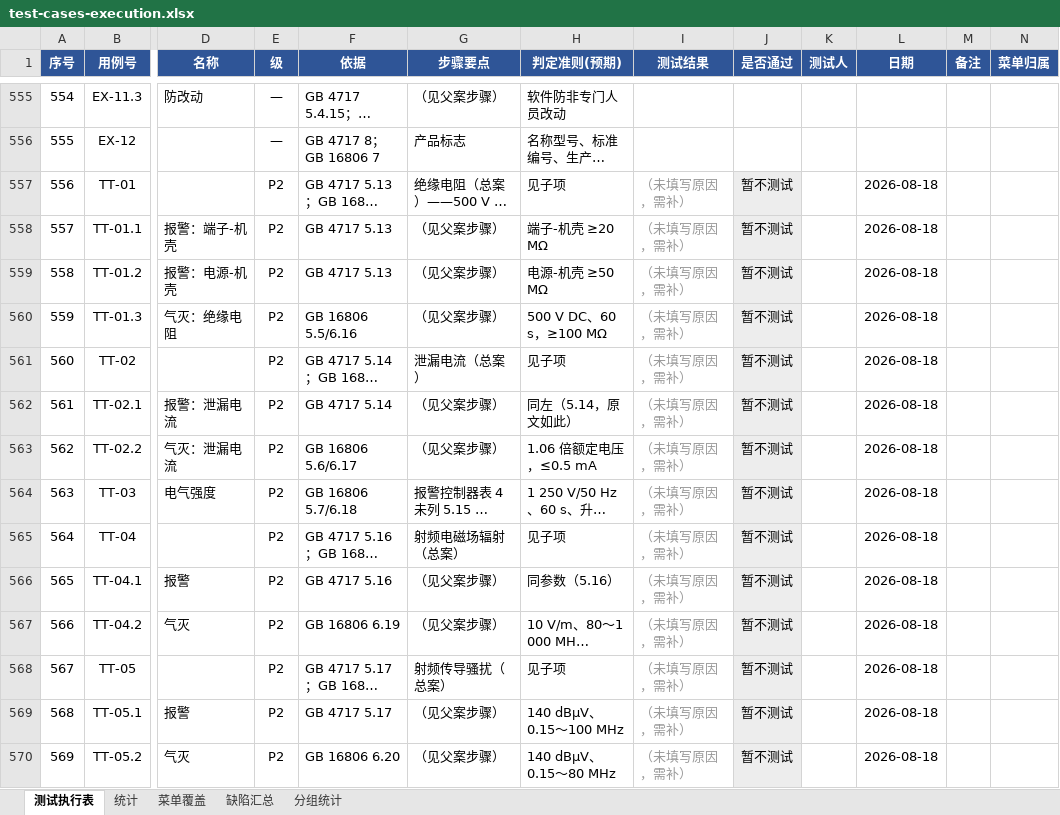
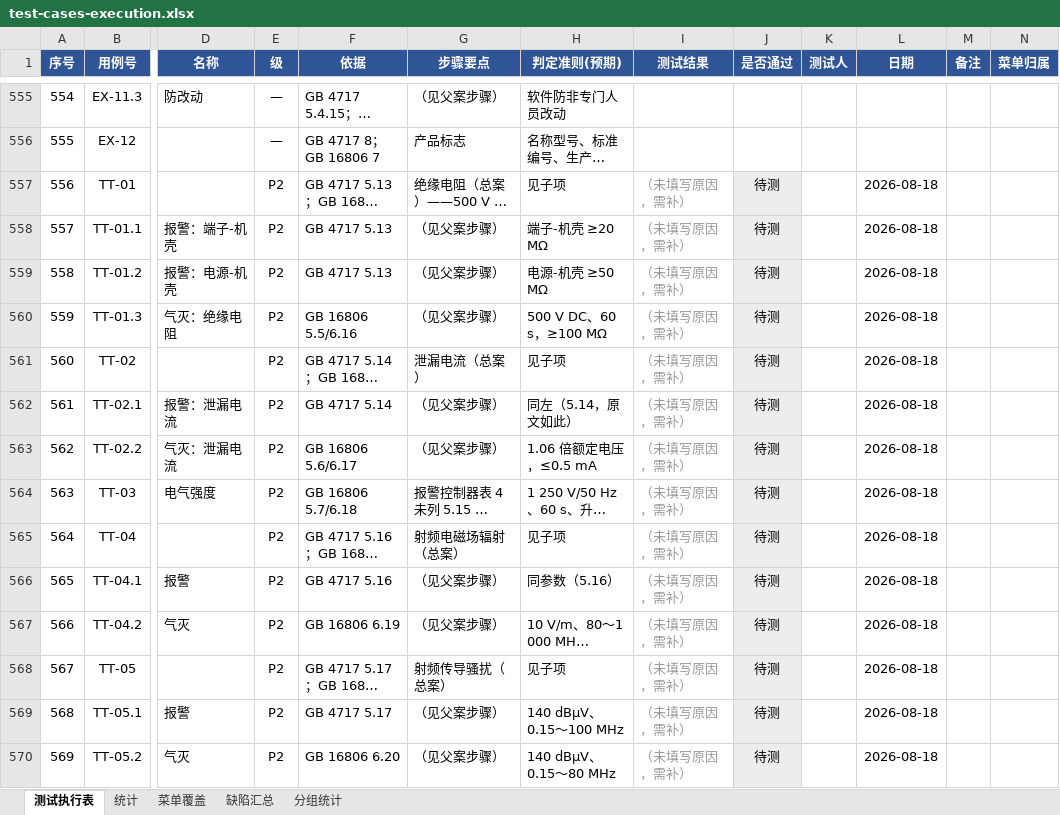
Before and after one commit to superWill/AI, an Excel workbook: embedded-gateway/fire-alarm/docs/testing/test-cases-execution.xlsx, sheet 测试执行表, drawn as a sheet; only a part is shown, gaps mark what is left out; long unchanged cells end in …; values as stored, in another font and other column widths than the file's, no borders; the diff covers the shown part only; the diff names each change by its address in the sheet, - before the commit and + after, or states it on an @@ line.

```diff
--- a/embedded-gateway/fire-alarm/docs/testing/test-cases-execution.xlsx (sheet 测试执行表)
+++ b/embedded-gateway/fire-alarm/docs/testing/test-cases-execution.xlsx (sheet 测试执行表)
-J557:J570 (是否通过): 暂不测试
+J557:J570 (是否通过): 待测
```
Also changed, not shown: 135 edited cells elsewhere in this sheet, 1 other file.
